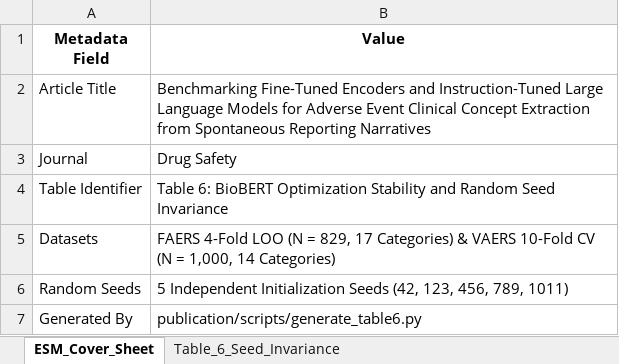
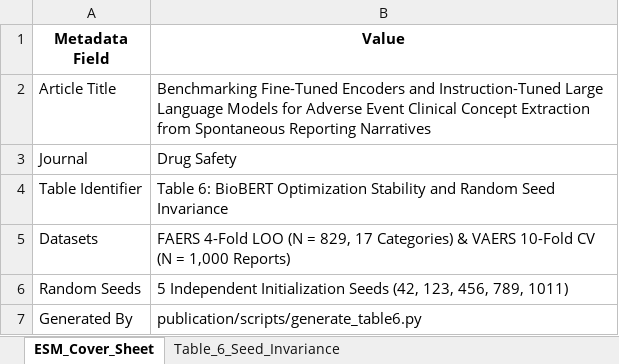
Before and after one commit to seldas/LLM4AE, an Excel workbook: publication/results/tables/table6_random_seed_invariance.xlsx, sheet ESM_Cover_Sheet, drawn as a sheet; values as stored, in another font and other column widths than the file's, no borders; the diff names each change by its address in the sheet, - before the commit and + after, or states it on an @@ line.

```diff
--- a/publication/results/tables/table6_random_seed_invariance.xlsx (sheet ESM_Cover_Sheet)
+++ b/publication/results/tables/table6_random_seed_invariance.xlsx (sheet ESM_Cover_Sheet)
-B5 (Value): …(N = 1,000, 14 Categories)
+B5 (Value): …(N = 1,000 Reports)
```
Also changed, not shown: publication/results/comparison_three_schemes/three_schemes_summary.xlsx, publication/results/tables/table3_master_benchmark_vaers.xlsx, 13 other files.
